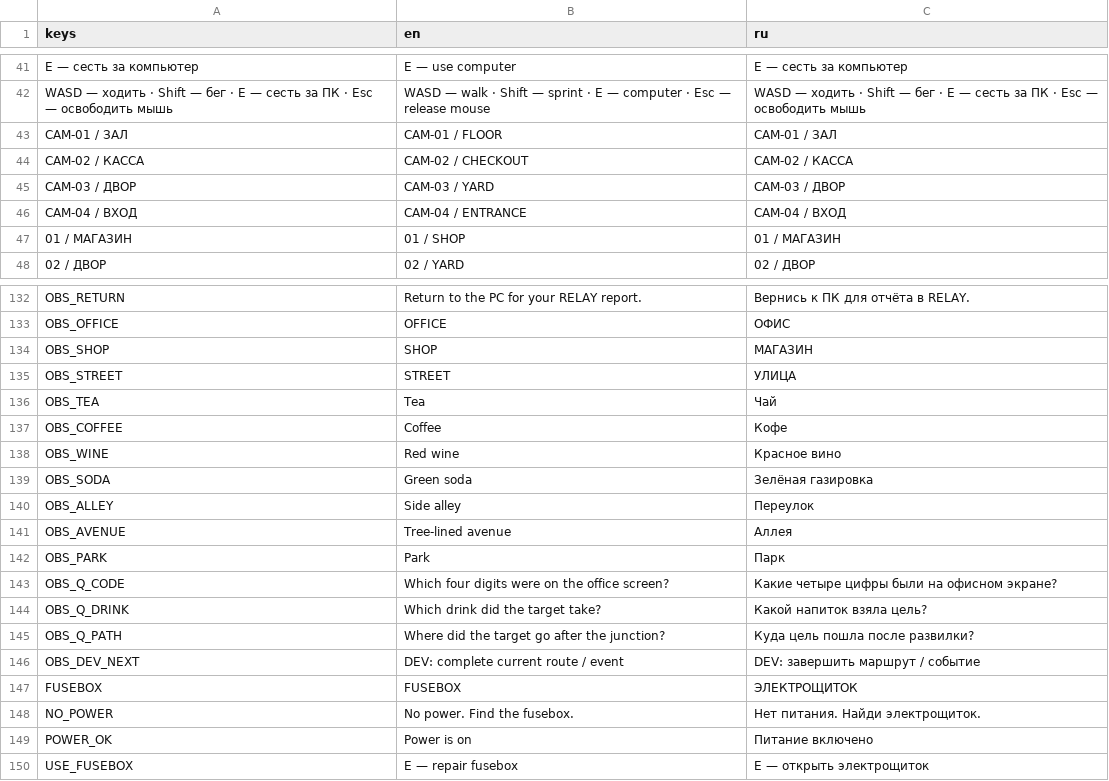
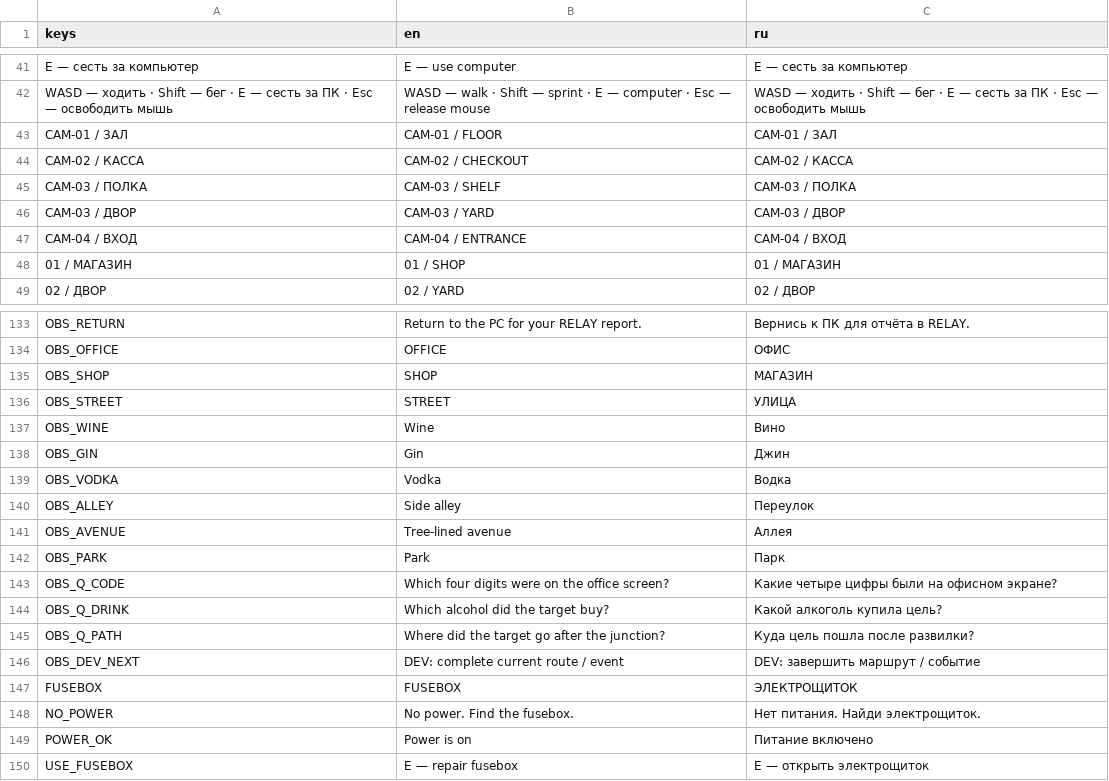
Before and after one commit to likhorada/SibGameJam_Autumn, a CSV file: data/translations/ui.csv, drawn as a sheet; only a part is shown, gaps mark what is left out.

Commit message:
Use authored shop for wine, gin and vodka purchases

```diff
--- a/data/translations/ui.csv
+++ b/data/translations/ui.csv
@@ -44,2 +44,3 @@ CAM-01 / ЗАЛ,CAM-01 / FLOOR,CAM-01 / ЗАЛ
 CAM-02 / КАССА,CAM-02 / CHECKOUT,CAM-02 / КАССА
+CAM-03 / ПОЛКА,CAM-03 / SHELF,CAM-03 / ПОЛКА
 CAM-03 / ДВОР,CAM-03 / YARD,CAM-03 / ДВОР
@@ -154,6 +155,5 @@ OBS_SHOP,SHOP,МАГАЗИН
 OBS_STREET,STREET,УЛИЦА
-OBS_TEA,Tea,Чай
-OBS_COFFEE,Coffee,Кофе
-OBS_WINE,Red wine,Красное вино
-OBS_SODA,Green soda,Зелёная газировка
+OBS_WINE,Wine,Вино
+OBS_GIN,Gin,Джин
+OBS_VODKA,Vodka,Водка
 OBS_ALLEY,Side alley,Переулок
@@ -162,3 +162,3 @@ OBS_PARK,Park,Парк
 OBS_Q_CODE,Which four digits were on the office screen?,Какие четыре цифры были на офисном экране?
-OBS_Q_DRINK,Which drink did the target take?,Какой напиток взяла цель?
+OBS_Q_DRINK,Which alcohol did the target buy?,Какой алкоголь купила цель?
 OBS_Q_PATH,Where did the target go after the junction?,Куда цель пошла после развилки?
```
Also changed, not shown: 18 other files.
